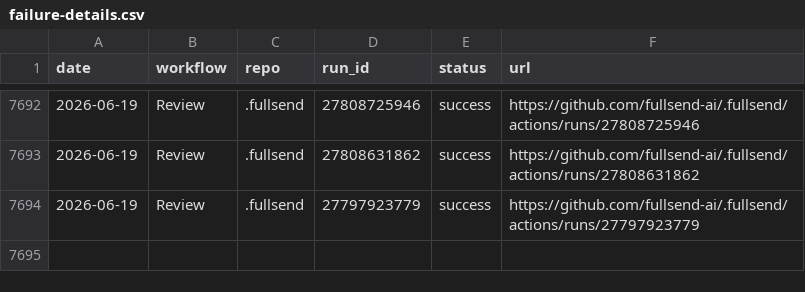
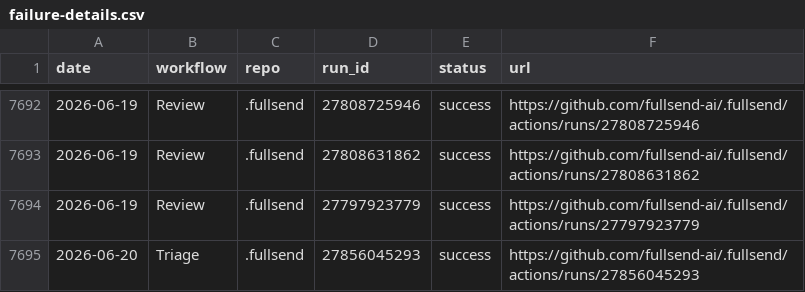
Before and after one commit to fullsend-ai/metrics, a CSV file: docs/failure-details.csv, drawn as a sheet; only a part is shown, gaps mark what is left out.

```diff
--- a/docs/failure-details.csv
+++ b/docs/failure-details.csv
@@ -7694 +7694,2 @@ date,workflow,repo,run_id,status,url
 2026-06-19,Review,.fullsend,27797923779,success,https://github.com/fullsend-ai/.fullsend/actions/runs/27797923779
+2026-06-20,Triage,.fullsend,27856045293,success,https://github.com/fullsend-ai/.fullsend/actions/runs/27856045293
```
Also changed, not shown: docs/failures.csv, docs/metric-details.csv, 3 other files.
